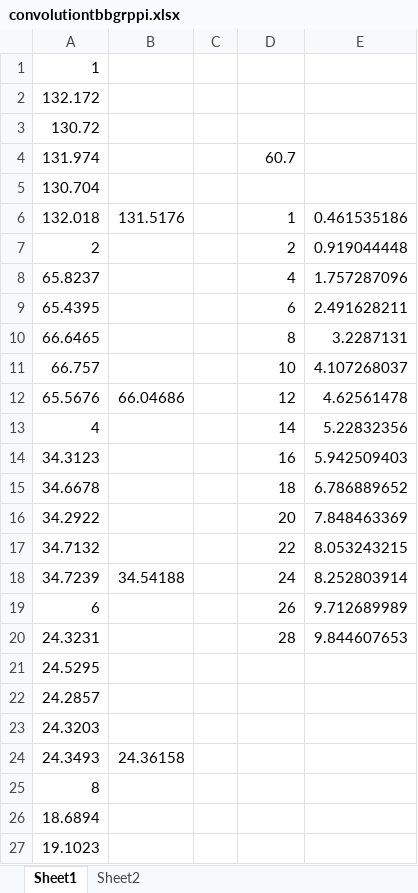
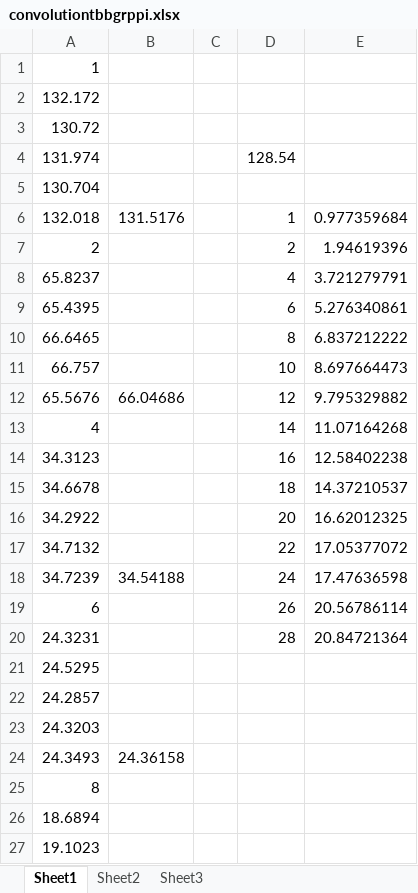
Before and after one commit to vjanjic/HLPP-2019, an Excel workbook: results/convolutiontbbgrppi.xlsx, sheet Sheet1, drawn as a sheet; only a part is shown; values as stored, in another font and other column widths than the file's, no borders; the diff names each change by its address in the sheet, - before the commit and + after, or states it on an @@ line.

```diff
--- a/results/convolutiontbbgrppi.xlsx (sheet Sheet1)
+++ b/results/convolutiontbbgrppi.xlsx (sheet Sheet1)
+sheet tab: Sheet3
-D4: 60.7
+D4: 128.54
-E6: 0.461535186
+E6: 0.977359684
-E7: 0.919044448
+E7: 1.94619396
-E8: 1.757287096
+E8: 3.721279791
-E9: 2.491628211
+E9: 5.276340861
-E10: 3.2287131
+E10: 6.837212222
-E11: 4.107268037
+E11: 8.697664473
-E12: 4.62561478
+E12: 9.795329882
-E13: 5.22832356
+E13: 11.07164268
-E14: 5.942509403
+E14: 12.58402238
-E15: 6.786889652
+E15: 14.37210537
-E16: 7.848463369
+E16: 16.62012325
-E17: 8.053243215
+E17: 17.05377072
-E18: 8.252803914
+E18: 17.47636598
-E19: 9.712689989
+E19: 20.56786114
-E20: 9.844607653
+E20: 20.84721364
```
Also changed, not shown: sheet Sheet2, results/antgrppitbb.xlsx, results/antnative.xlsx, 21 other files.
